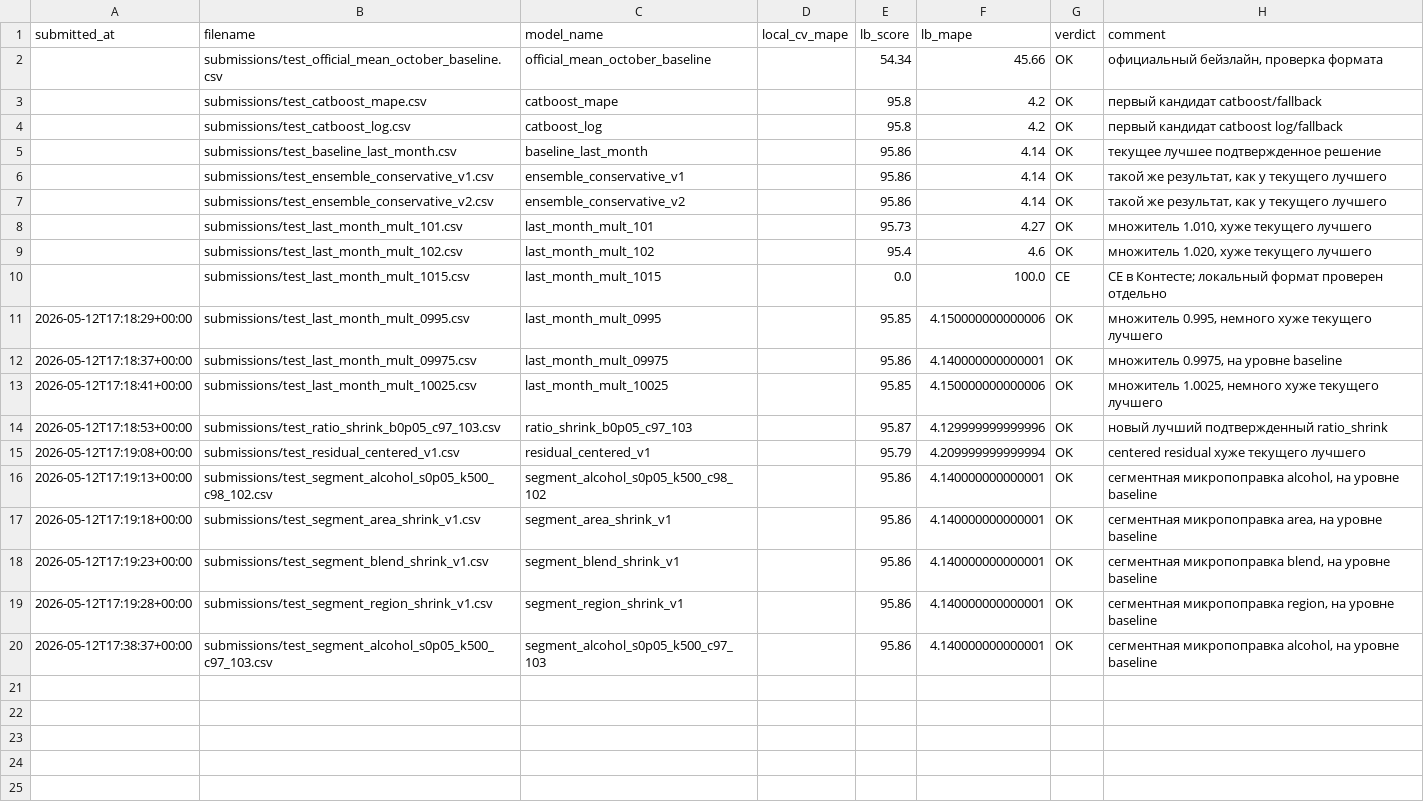
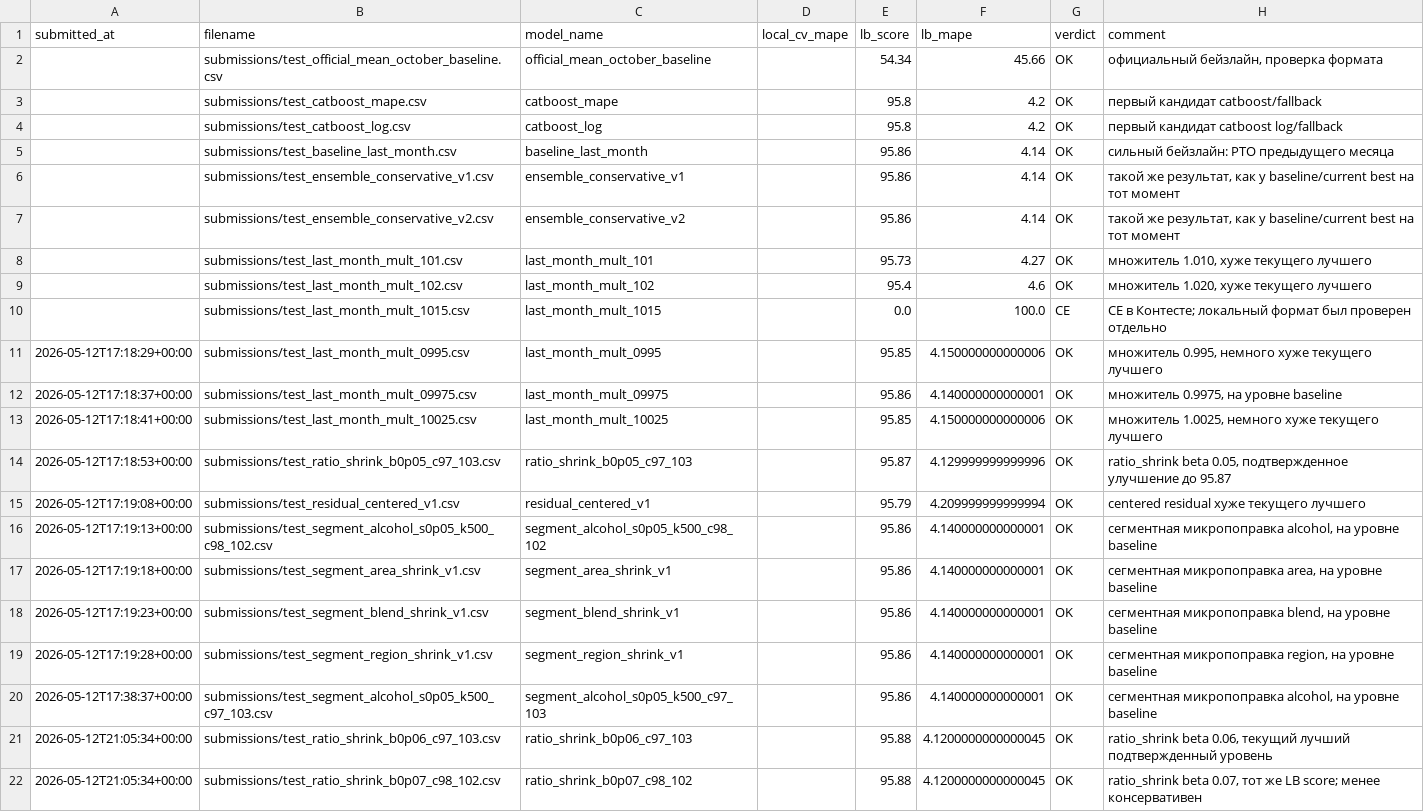
Before and after one commit to Mickleburg/pyaterochka-retail-forecast-hack, a CSV file: reports/leaderboard_results.csv, drawn as a sheet.

```diff
--- a/reports/leaderboard_results.csv
+++ b/reports/leaderboard_results.csv
@@ -4,8 +4,8 @@ submitted_at,filename,model_name,local_cv_mape,lb_score,lb_mape,verdict,comment
 ,submissions/test_catboost_log.csv,catboost_log,,95.8,4.2,OK,первый кандидат catboost log/fallback
-,submissions/test_baseline_last_month.csv,baseline_last_month,,95.86,4.14,OK,текущее лучшее подтвержденное решение
-,submissions/test_ensemble_conservative_v1.csv,ensemble_conservative_v1,,95.86,4.14,OK,"такой же результат, как у текущего лучшего"
-,submissions/test_ensemble_conservative_v2.csv,ensemble_conservative_v2,,95.86,4.14,OK,"такой же результат, как у текущего лучшего"
+,submissions/test_baseline_last_month.csv,baseline_last_month,,95.86,4.14,OK,сильный бейзлайн: РТО предыдущего месяца
+,submissions/test_ensemble_conservative_v1.csv,ensemble_conservative_v1,,95.86,4.14,OK,"такой же результат, как у baseline/current best на тот момент"
+,submissions/test_ensemble_conservative_v2.csv,ensemble_conservative_v2,,95.86,4.14,OK,"такой же результат, как у baseline/current best на тот момент"
 ,submissions/test_last_month_mult_101.csv,last_month_mult_101,,95.73,4.27,OK,"множитель 1.010, хуже текущего лучшего"
 ,submissions/test_last_month_mult_102.csv,last_month_mult_102,,95.4,4.6,OK,"множитель 1.020, хуже текущего лучшего"
-,submissions/test_last_month_mult_1015.csv,last_month_mult_1015,,0.0,100.0,CE,CE в Контесте; локальный формат проверен отдельно
+,submissions/test_last_month_mult_1015.csv,last_month_mult_1015,,0.0,100.0,CE,CE в Контесте; локальный формат был проверен отдельно
 2026-05-12T17:18:29+00:00,submissions/test_last_month_mult_0995.csv,last_month_mult_0995,,95.85,4.150000000000006,OK,"множитель 0.995, немного хуже текущего лучшего"
@@ -13,3 +13,3 @@ submitted_at,filename,model_name,local_cv_mape,lb_score,lb_mape,verdict,comment
 2026-05-12T17:18:41+00:00,submissions/test_last_month_mult_10025.csv,last_month_mult_10025,,95.85,4.150000000000006,OK,"множитель 1.0025, немного хуже текущего лучшего"
-2026-05-12T17:18:53+00:00,submissions/test_ratio_shrink_b0p05_c97_103.csv,ratio_shrink_b0p05_c97_103,,95.87,4.129999999999996,OK,новый лучший подтвержденный ratio_shrink
+2026-05-12T17:18:53+00:00,submissions/test_ratio_shrink_b0p05_c97_103.csv,ratio_shrink_b0p05_c97_103,,95.87,4.129999999999996,OK,"ratio_shrink beta 0.05, подтвержденное улучшение до 95.87"
 2026-05-12T17:19:08+00:00,submissions/test_residual_centered_v1.csv,residual_centered_v1,,95.79,4.209999999999994,OK,centered residual хуже текущего лучшего
@@ -20 +20,3 @@ submitted_at,filename,model_name,local_cv_mape,lb_score,lb_mape,verdict,comment
 2026-05-12T17:38:37+00:00,submissions/test_segment_alcohol_s0p05_k500_c97_103.csv,segment_alcohol_s0p05_k500_c97_103,,95.86,4.140000000000001,OK,"сегментная микропоправка alcohol, на уровне baseline"
+2026-05-12T21:05:34+00:00,submissions/test_ratio_shrink_b0p06_c97_103.csv,ratio_shrink_b0p06_c97_103,,95.88,4.1200000000000045,OK,"ratio_shrink beta 0.06, текущий лучший подтвержденный уровень"
+2026-05-12T21:05:34+00:00,submissions/test_ratio_shrink_b0p07_c98_102.csv,ratio_shrink_b0p07_c98_102,,95.88,4.1200000000000045,OK,"ratio_shrink beta 0.07, тот же LB score; менее консервативен"
```
Also changed, not shown: reports/submission_registry.csv, test.csv, 19 other files.
